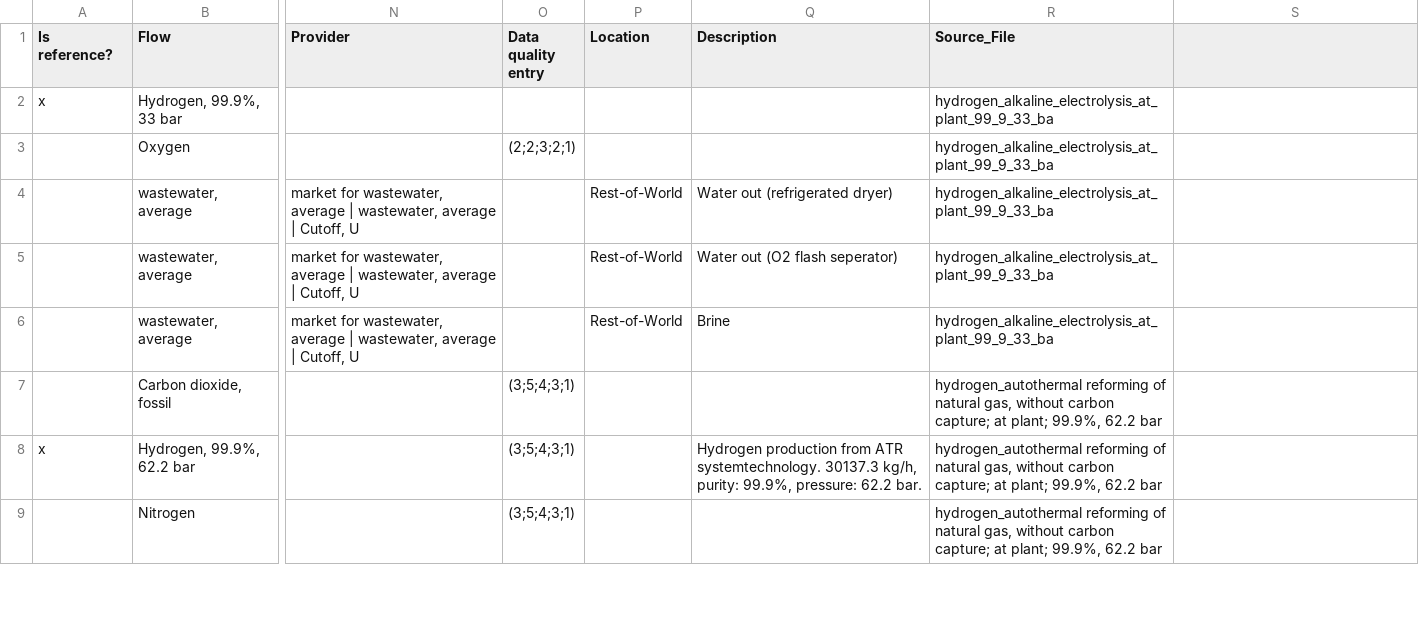
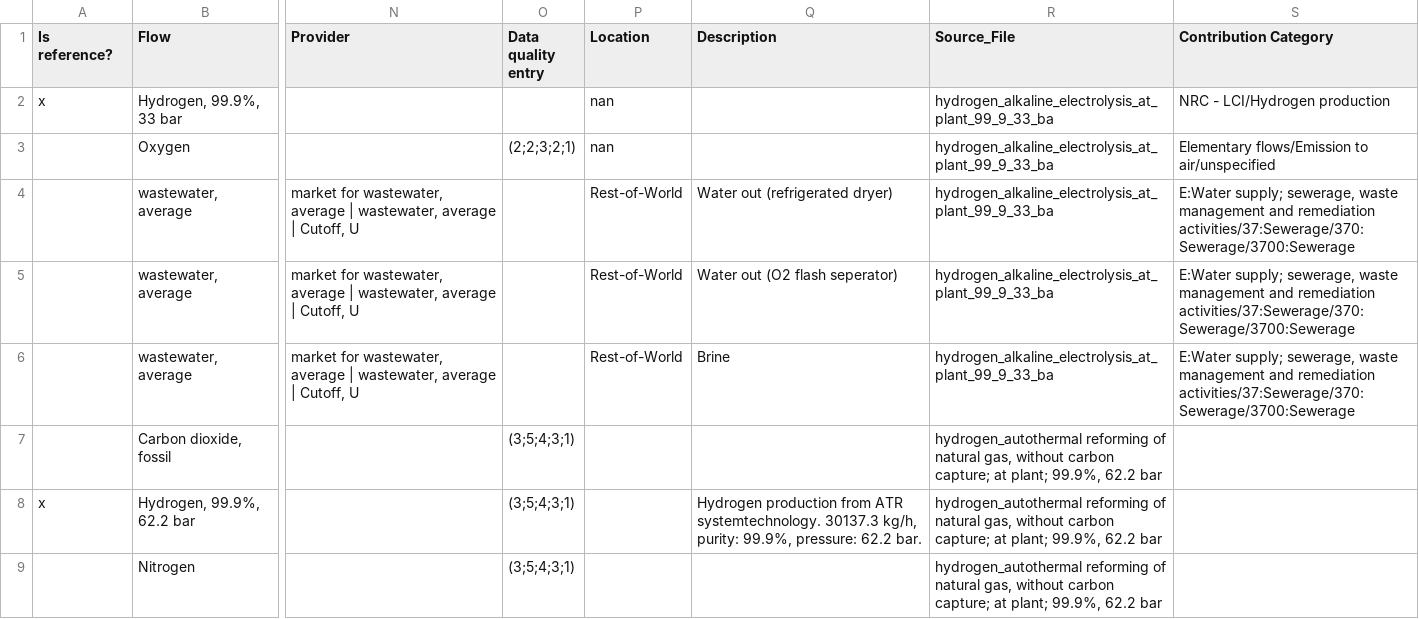
Before and after one commit to qtu-UBC/H2-LCA-app, a CSV file: input/outputs.csv, drawn as a sheet; only a part is shown, gaps mark what is left out; the diff names each change by its address in the sheet, - before the commit and + after, or states it on an @@ line.

```diff
--- a/input/outputs.csv
+++ b/input/outputs.csv
-S1: (empty)
+S1: Contribution Category
-P2:P3 (Location): (empty)
+P2:P3 (Location): nan
-S2 (Contribution Category): (empty)
+S2 (Contribution Category): NRC - LCI/Hydrogen production
-S3 (Contribution Category): (empty)
+S3 (Contribution Category): Elementary flows/Emission to air/unspecified
-S4:S6 (Contribution Category): (empty)
+S4:S6 (Contribution Category): E:Water supply; sewerage, waste management and remediation activities/37:Sewerage/370:Sewerage/3700:Sewerage
```
Also changed, not shown: input/inputs.csv, 9 other files.
